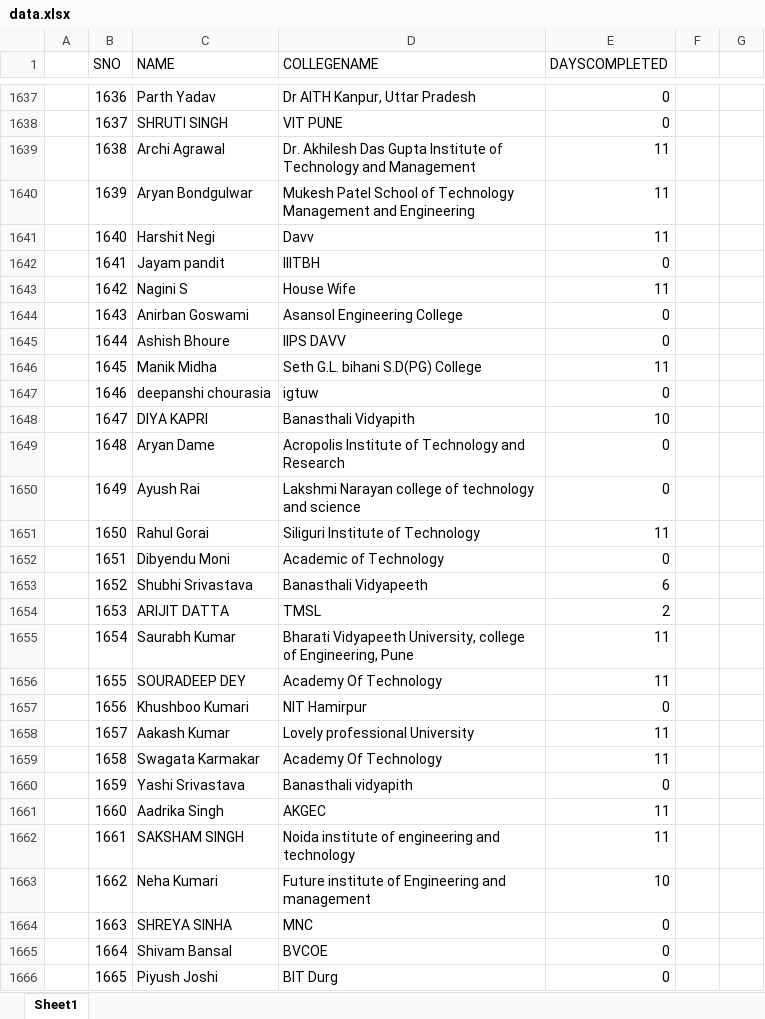
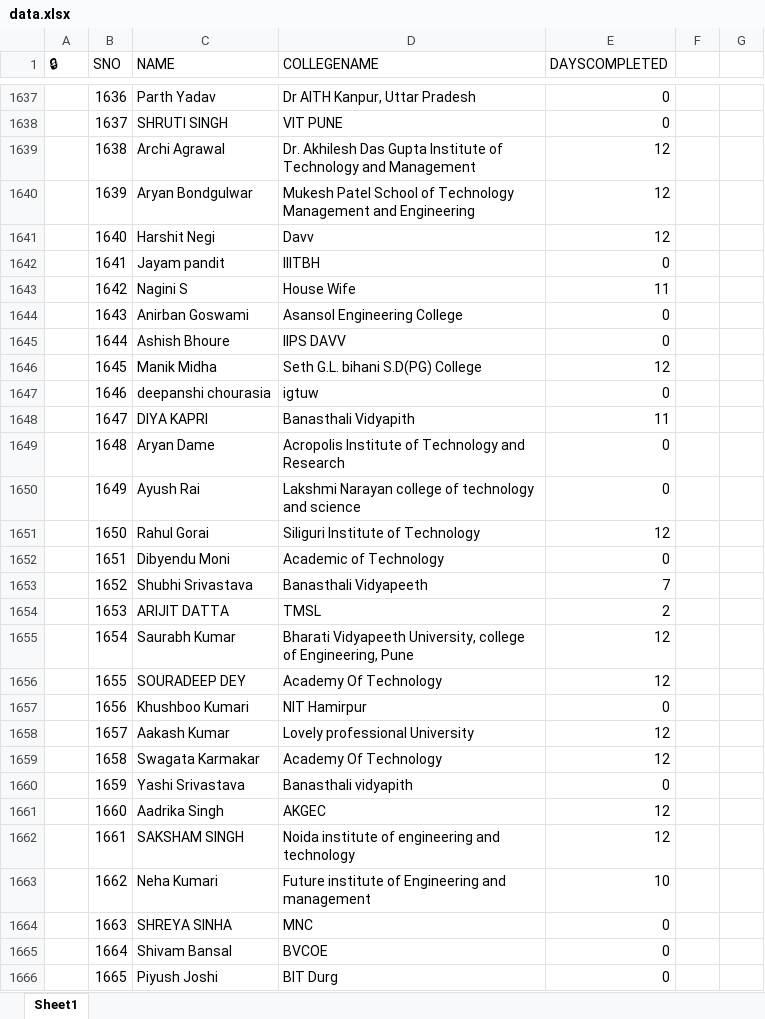
Before and after one commit to SauravMukherjee44/100-Days-of-Code-CodeIN-Progress-Report, an Excel workbook: data.xlsx, sheet Sheet1, drawn as a sheet; only a part is shown, gaps mark what is left out; values as stored, in another font and other column widths than the file's, no cell formats; charts and pictures and conditional formats and table styles not drawn; the diff covers the shown part only; the diff names each change by its address in the sheet, - before the commit and + after, or states it on an @@ line.

```diff
--- a/data.xlsx (sheet Sheet1)
+++ b/data.xlsx (sheet Sheet1)
-A1: (empty)
+A1: 🔒
-E1639:E1641 (DAYSCOMPLETED): 11
+E1639:E1641 (DAYSCOMPLETED): 12
-E1646 (DAYSCOMPLETED): 11
+E1646 (DAYSCOMPLETED): 12
-E1648 (DAYSCOMPLETED): 10
+E1648 (DAYSCOMPLETED): 11
-E1651 (DAYSCOMPLETED): 11
+E1651 (DAYSCOMPLETED): 12
-E1653 (DAYSCOMPLETED): 6
+E1653 (DAYSCOMPLETED): 7
-E1655:E1656 (DAYSCOMPLETED): 11
+E1655:E1656 (DAYSCOMPLETED): 12
-E1658:E1659 (DAYSCOMPLETED): 11
+E1658:E1659 (DAYSCOMPLETED): 12
-E1661:E1662 (DAYSCOMPLETED): 11
+E1661:E1662 (DAYSCOMPLETED): 12
```
Also changed, not shown: 406 edited cells elsewhere in this sheet, cell formats, formulas that keep their value.
